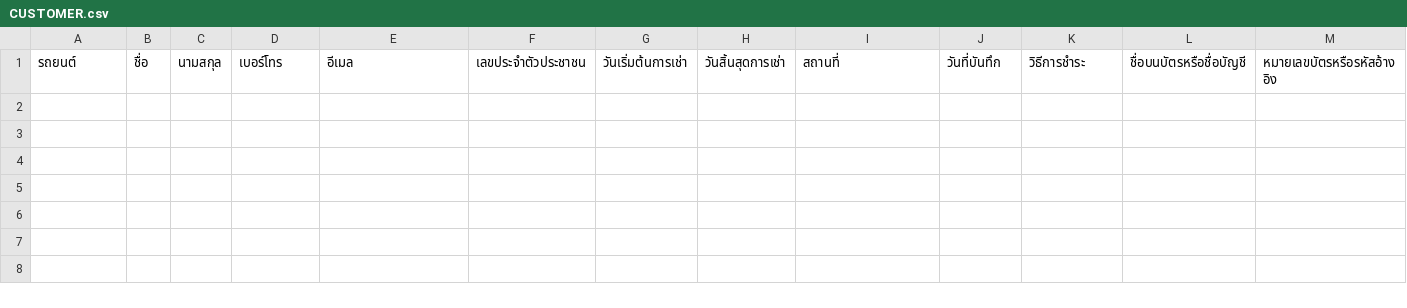
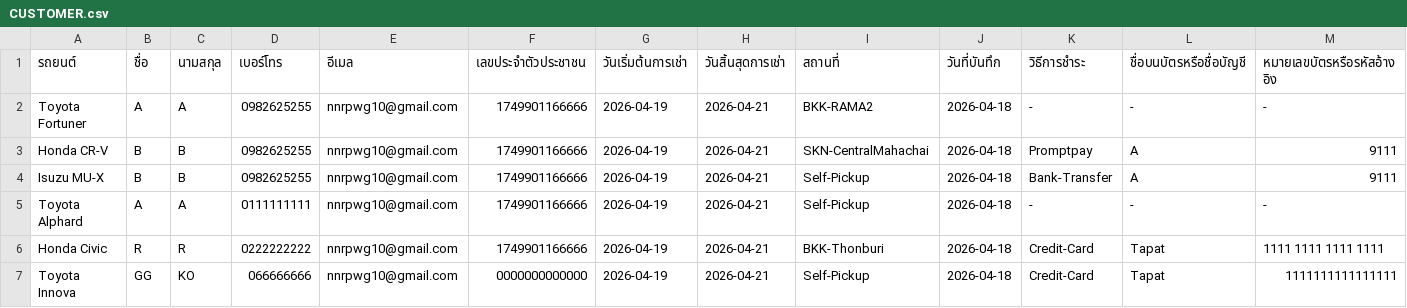
Before and after one commit to Txpxt-xuto/Project-idea, a CSV file: NEW-Website/CUSTOMER.csv, drawn as a sheet; only a part is shown; rows hold the shown columns only; the diff names each change by its address in the sheet, - before the commit and + after, or states it on an @@ line.

Commit message:
Update CUSTOMER.csv

```diff
--- a/NEW-Website/CUSTOMER.csv
+++ b/NEW-Website/CUSTOMER.csv
+row 2: Toyota Fortuner | A | A | 0982625255 | nnrpwg10@gmail.com | 1749901166666 | 2026-04-19 | 2026-04-21 | BKK-RAMA2 | 2026-04-18 | - | - | -
+row 3: Honda CR-V | B | B | 0982625255 | nnrpwg10@gmail.com | 1749901166666 | 2026-04-19 | 2026-04-21 | SKN-CentralMahachai | 2026-04-18 | Promptpay | A | 9111
+row 4: Isuzu MU-X | B | B | 0982625255 | nnrpwg10@gmail.com | 1749901166666 | 2026-04-19 | 2026-04-21 | Self-Pickup | 2026-04-18 | Bank-Transfer | A | 9111
+row 5: Toyota Alphard | A | A | 0111111111 | nnrpwg10@gmail.com | 1749901166666 | 2026-04-19 | 2026-04-21 | Self-Pickup | 2026-04-18 | - | - | -
+row 6: Honda Civic | R | R | 0222222222 | nnrpwg10@gmail.com | 1749901166666 | 2026-04-19 | 2026-04-21 | BKK-Thonburi | 2026-04-18 | Credit-Card | Tapat | 1111 1111 1111 1111
+row 7: Toyota Innova | GG | KO | 066666666 | nnrpwg10@gmail.com | 0000000000000 | 2026-04-19 | 2026-04-21 | Self-Pickup | 2026-04-18 | Credit-Card | Tapat | 1111111111111111
```
